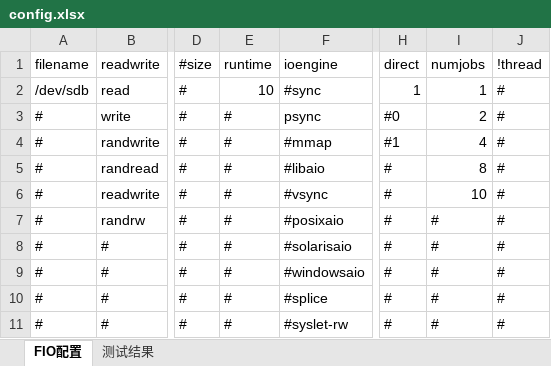
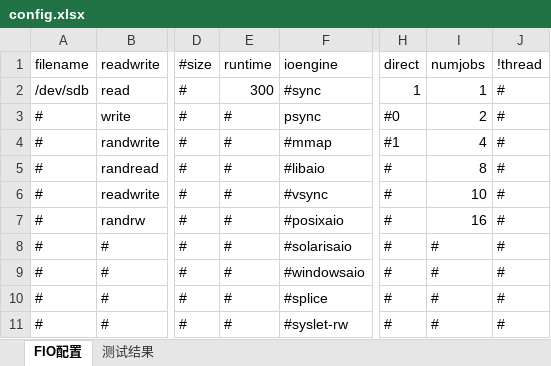
Before and after one commit to houchuanhao/fio_script, an Excel workbook: config.xlsx, sheet FIO配置, drawn as a sheet; only a part is shown, gaps mark what is left out; values as stored, in another font and other column widths than the file's, no borders; the diff names each change by its address in the sheet, - before the commit and + after, or states it on an @@ line.

Commit message:
rumntime 300

```diff
--- a/config.xlsx (sheet FIO配置)
+++ b/config.xlsx (sheet FIO配置)
-E2 (runtime): 10
+E2 (runtime): 300
-I7 (numjobs): #
+I7 (numjobs): 16
```
